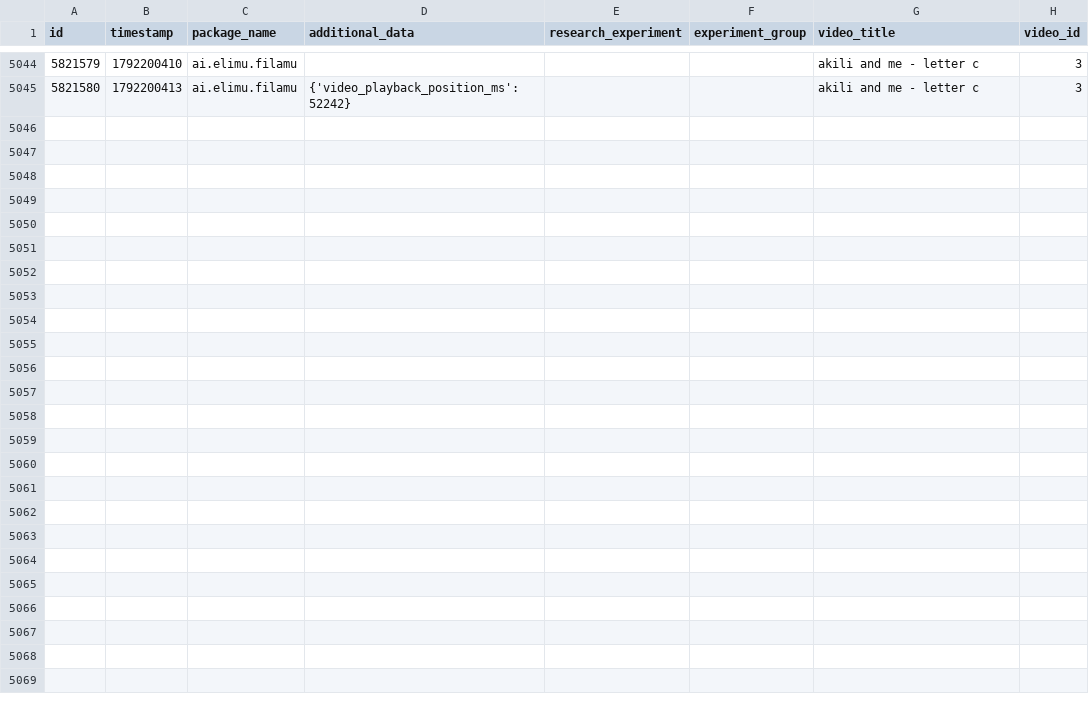
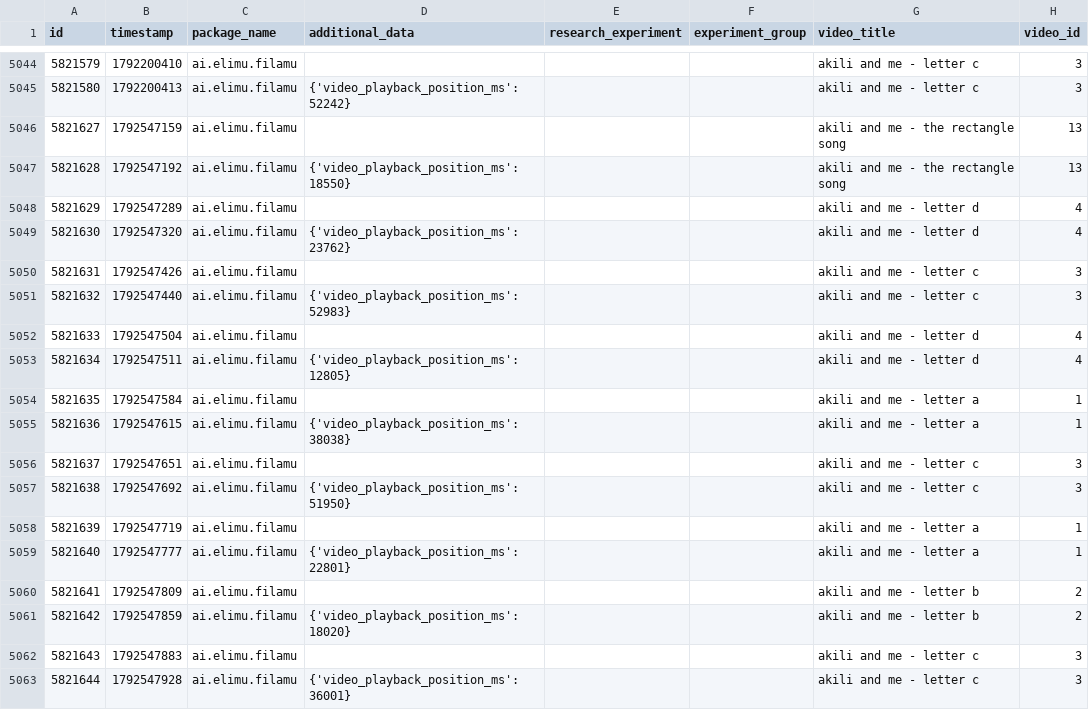
Before and after one commit to elimu-ai/ml-datasets, a CSV file: lang-ENG/student-id-5/video-learning-events.csv, drawn as a sheet; only a part is shown, gaps mark what is left out; the diff names each change by its address in the sheet, - before the commit and + after, or states it on an @@ line.

```diff
--- a/lang-ENG/student-id-5/video-learning-events.csv
+++ b/lang-ENG/student-id-5/video-learning-events.csv
+row 5046: 5821627 | 1792547159 | ai.elimu.filamu |  |  |  | akili and me - the rectangle song | 13
+row 5047: 5821628 | 1792547192 | ai.elimu.filamu | {'video_playback_position_ms': 18550} |  |  | akili and me - the rectangle song | 13
+row 5048: 5821629 | 1792547289 | ai.elimu.filamu |  |  |  | akili and me - letter d | 4
+row 5049: 5821630 | 1792547320 | ai.elimu.filamu | {'video_playback_position_ms': 23762} |  |  | akili and me - letter d | 4
+row 5050: 5821631 | 1792547426 | ai.elimu.filamu |  |  |  | akili and me - letter c | 3
+row 5051: 5821632 | 1792547440 | ai.elimu.filamu | {'video_playback_position_ms': 52983} |  |  | akili and me - letter c | 3
+row 5052: 5821633 | 1792547504 | ai.elimu.filamu |  |  |  | akili and me - letter d | 4
+row 5053: 5821634 | 1792547511 | ai.elimu.filamu | {'video_playback_position_ms': 12805} |  |  | akili and me - letter d | 4
+row 5054: 5821635 | 1792547584 | ai.elimu.filamu |  |  |  | akili and me - letter a | 1
+row 5055: 5821636 | 1792547615 | ai.elimu.filamu | {'video_playback_position_ms': 38038} |  |  | akili and me - letter a | 1
+row 5056: 5821637 | 1792547651 | ai.elimu.filamu |  |  |  | akili and me - letter c | 3
+row 5057: 5821638 | 1792547692 | ai.elimu.filamu | {'video_playback_position_ms': 51950} |  |  | akili and me - letter c | 3
+row 5058: 5821639 | 1792547719 | ai.elimu.filamu |  |  |  | akili and me - letter a | 1
+row 5059: 5821640 | 1792547777 | ai.elimu.filamu | {'video_playback_position_ms': 22801} |  |  | akili and me - letter a | 1
+row 5060: 5821641 | 1792547809 | ai.elimu.filamu |  |  |  | akili and me - letter b | 2
+row 5061: 5821642 | 1792547859 | ai.elimu.filamu | {'video_playback_position_ms': 18020} |  |  | akili and me - letter b | 2
+row 5062: 5821643 | 1792547883 | ai.elimu.filamu |  |  |  | akili and me - letter c | 3
+row 5063: 5821644 | 1792547928 | ai.elimu.filamu | {'video_playback_position_ms': 36001} |  |  | akili and me - letter c | 3
```
Also changed, not shown: lang-ENG/student-id-6/video-learning-events.csv, lang-HIN/student-id-5/video-learning-events.csv, 9 other files.
